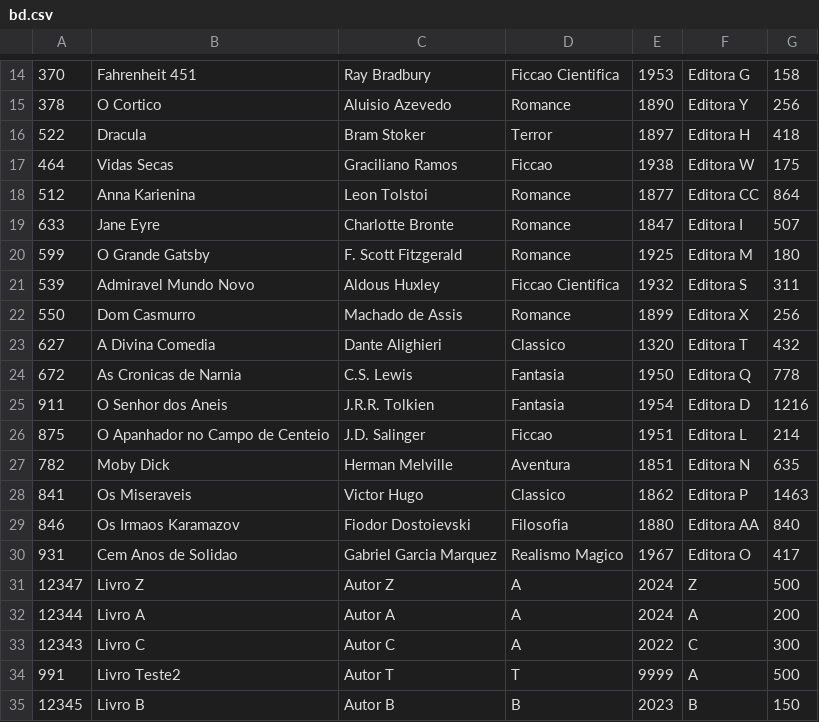
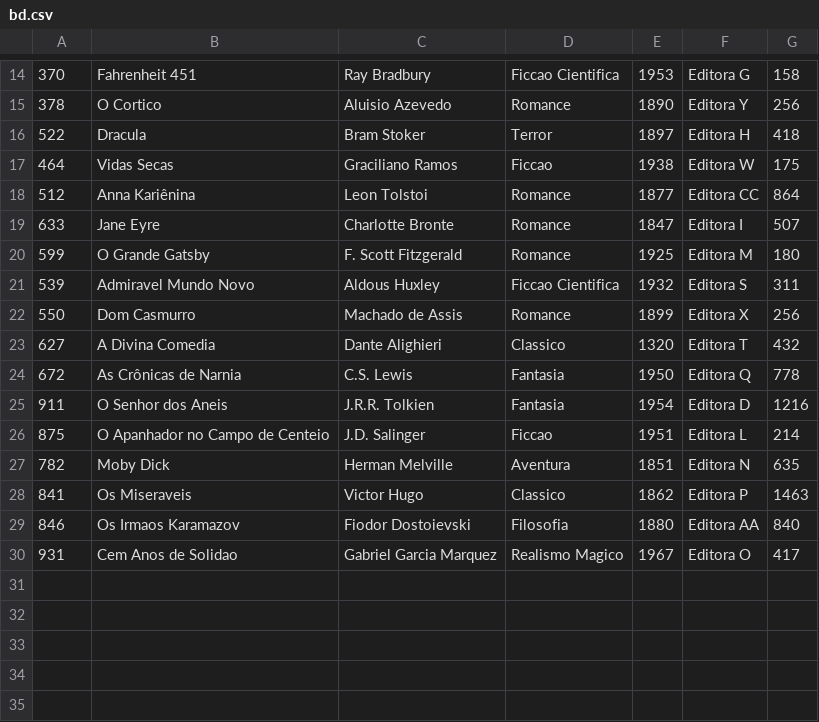
Before and after one commit to Marcela-SB/Library-Manager-with-Binary-Tree, a CSV file: bd.csv, drawn as a sheet; only a part is shown, gaps mark what is left out.

```diff
--- a/bd.csv
+++ b/bd.csv
@@ -17,3 +17,3 @@
 464, Vidas Secas, Graciliano Ramos, Ficcao, 1938, Editora W, 175
-512, Anna Karienina, Leon Tolstoi, Romance, 1877, Editora CC, 864
+512, Anna Kariênina, Leon Tolstoi, Romance, 1877, Editora CC, 864
 633, Jane Eyre, Charlotte Bronte, Romance, 1847, Editora I, 507
@@ -23,3 +23,3 @@
 627, A Divina Comedia, Dante Alighieri, Classico, 1320, Editora T, 432
-672, As Cronicas de Narnia, C.S. Lewis, Fantasia, 1950, Editora Q, 778
+672, As Crônicas de Narnia, C.S. Lewis, Fantasia, 1950, Editora Q, 778
 911, O Senhor dos Aneis, J.R.R. Tolkien, Fantasia, 1954, Editora D, 1216
@@ -30,6 +30 @@
 931, Cem Anos de Solidao, Gabriel Garcia Marquez, Realismo Magico, 1967, Editora O, 417
-12347, Livro Z, Autor Z, A, 2024, Z, 500
-12344, Livro A, Autor A, A, 2024, A, 200
-12343, Livro C, Autor C, A, 2022, C, 300
-991, Livro Teste2, Autor T, T, 9999, A, 500
-12345, Livro B, Autor B, B, 2023, B, 150
```
Also changed, not shown: 4 other files.
